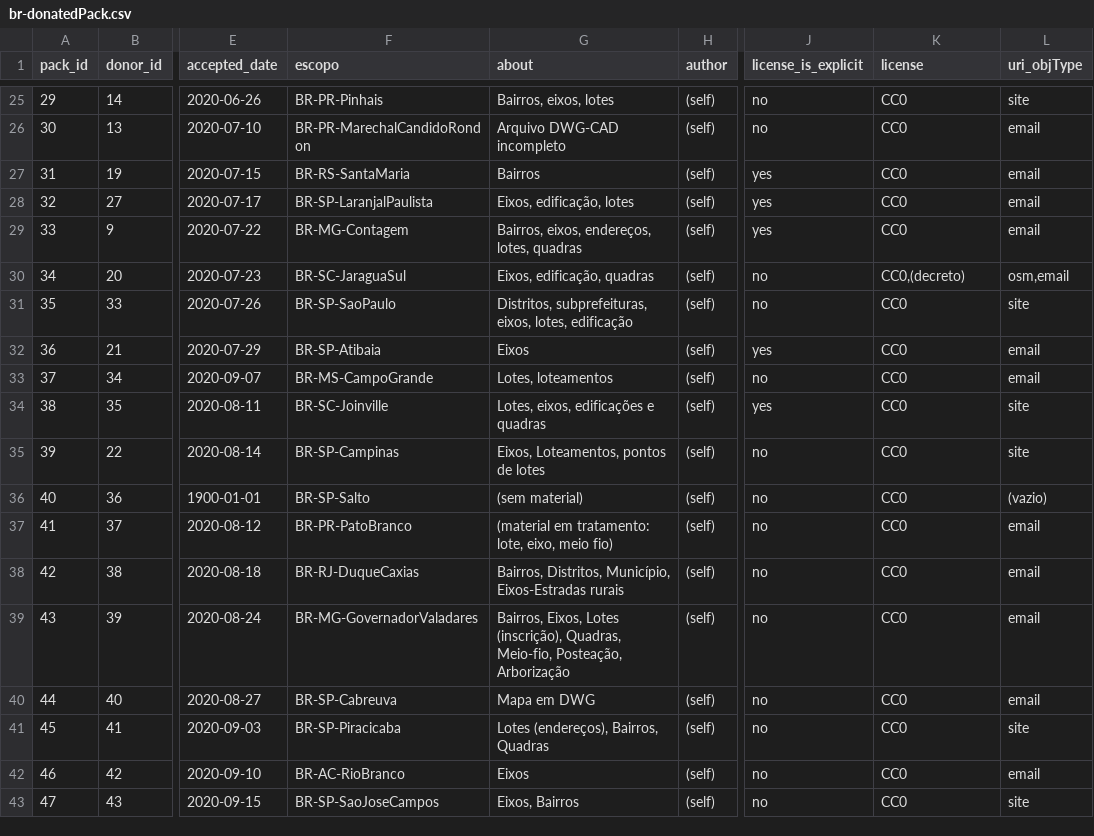
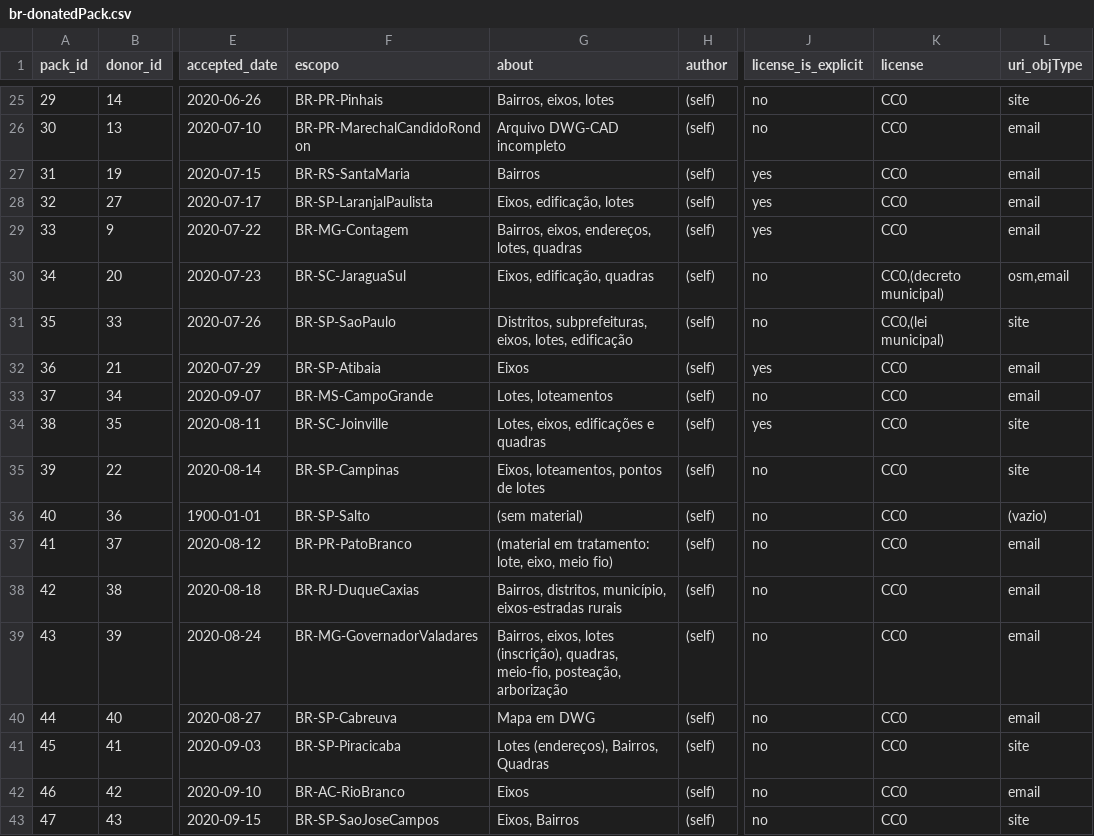
Before and after one commit to AddressForAll/LIXO-digital-preservation-BR, a CSV file: data/in/br-donatedPack.csv, drawn as a sheet; only a part is shown, gaps mark what is left out; the diff covers the shown part only; the diff names each change by its address in the sheet, - before the commit and + after, or states it on an @@ line.

```diff
--- a/data/in/br-donatedPack.csv
+++ b/data/in/br-donatedPack.csv
-K30 (license): CC0,(decreto)
+K30 (license): CC0,(decreto municipal)
-K31 (license): CC0
+K31 (license): CC0,(lei municipal)
-G35 (about): Eixos, Loteamentos, pontos de lotes
+G35 (about): Eixos, loteamentos, pontos de lotes
-G38 (about): Bairros, Distritos, Município, Eixos-Estradas rurais
+G38 (about): Bairros, distritos, município, eixos-estradas rurais
-G39 (about): Bairros, Eixos, Lotes (inscrição), Quadras, Meio-fio, Posteação, Arborização
+G39 (about): Bairros, eixos, lotes (inscrição), quadras, meio-fio, posteação, arborização
```
Also changed, not shown: 4 added rows and 10 edited cells elsewhere in this file, data/in/br-donor.csv.
